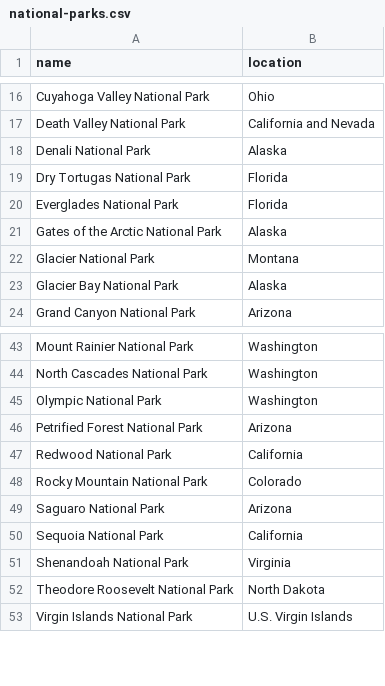
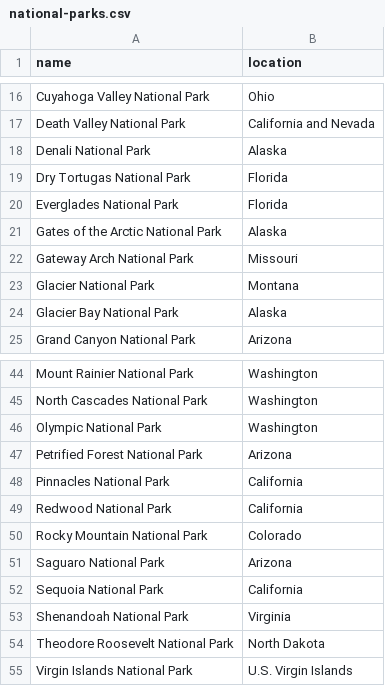
Before and after one commit to joshuakemmerling/AwesomeData, a CSV file: national-parks.csv, drawn as a sheet; only a part is shown, gaps mark what is left out.

Commit message:
Add Gateway Arch and Pinnacles to national-parks.csv

```diff
--- a/national-parks.csv
+++ b/national-parks.csv
@@ -21,2 +21,3 @@ Everglades National Park,Florida
 Gates of the Arctic National Park,Alaska
+Gateway Arch National Park,Missouri
 Glacier National Park,Montana
@@ -46,2 +47,3 @@ Olympic National Park,Washington
 Petrified Forest National Park,Arizona
+Pinnacles National Park,California
 Redwood National Park,California
```
